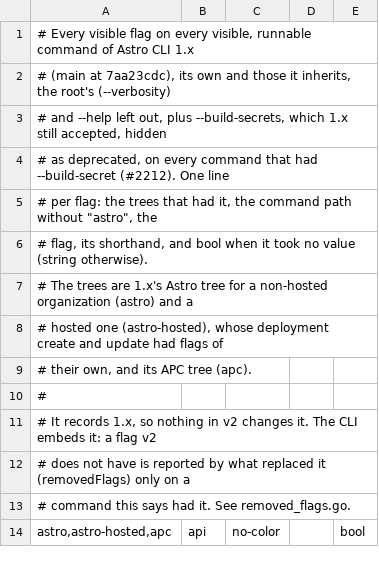
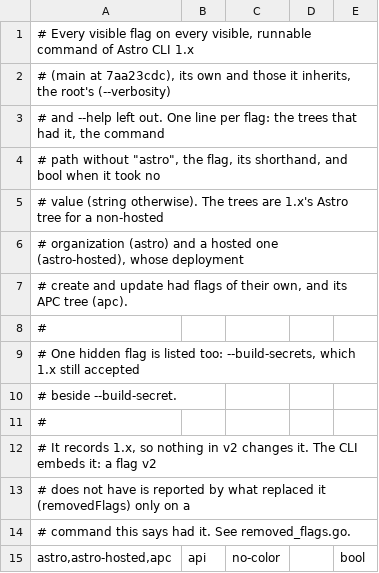
Before and after one commit to astronomer/astro-cli, a TSV file: cmd/v1_flags.tsv, drawn as a sheet; only a part is shown.

```diff
--- a/cmd/v1_flags.tsv
+++ b/cmd/v1_flags.tsv
@@ -2,9 +2,10 @@
 # (main at 7aa23cdc), its own and those it inherits, the root's (--verbosity)
-# and --help left out, plus --build-secrets, which 1.x still accepted, hidden
-# as deprecated, on every command that had --build-secret (#2212). One line
-# per flag: the trees that had it, the command path without "astro", the
-# flag, its shorthand, and bool when it took no value (string otherwise).
-# The trees are 1.x's Astro tree for a non-hosted organization (astro) and a
-# hosted one (astro-hosted), whose deployment create and update had flags of
-# their own, and its APC tree (apc).
+# and --help left out. One line per flag: the trees that had it, the command
+# path without "astro", the flag, its shorthand, and bool when it took no
+# value (string otherwise). The trees are 1.x's Astro tree for a non-hosted
+# organization (astro) and a hosted one (astro-hosted), whose deployment
+# create and update had flags of their own, and its APC tree (apc).
+#
+# One hidden flag is listed too: --build-secrets, which 1.x still accepted
+# beside --build-secret.
 #
```
